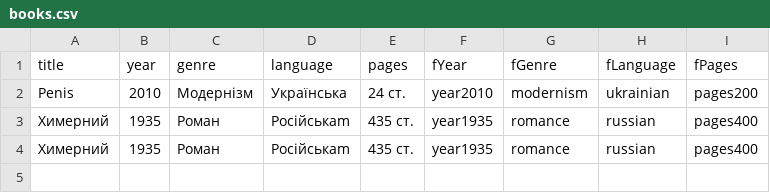
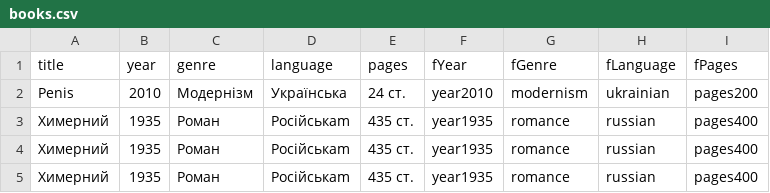
Before and after one commit to NazarTymiv/NazarTymiv.github.io, a CSV file: data/books.csv, drawn as a sheet.

```diff
--- a/data/books.csv
+++ b/data/books.csv
@@ -4 +4,2 @@ Penis,2010,Модернізм,Українська,24 ст.,year2010,modernism,u
 Химерний,1935,Роман,Російськаm,435 ст.,year1935,romance,russian,pages400
+Химерний,1935,Роман,Російськаm,435 ст.,year1935,romance,russian,pages400
```
Also changed, not shown: 4 other files.
